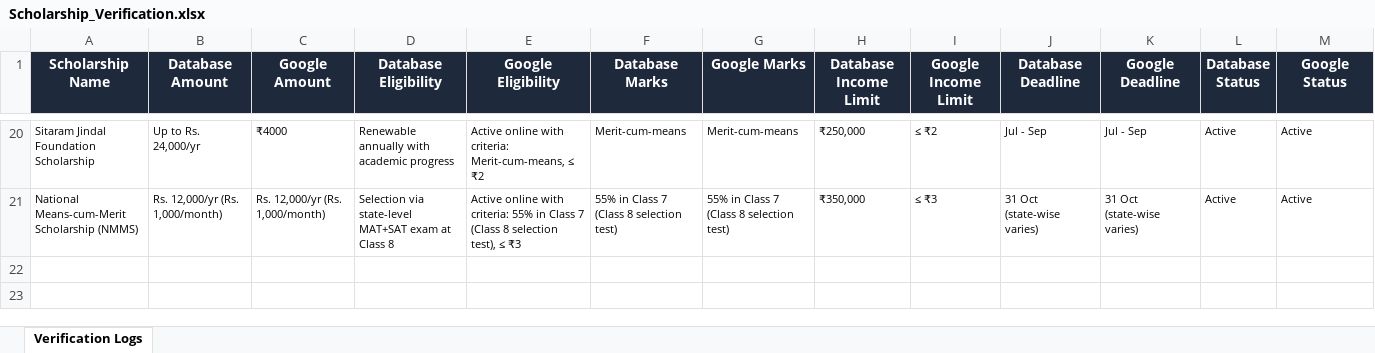
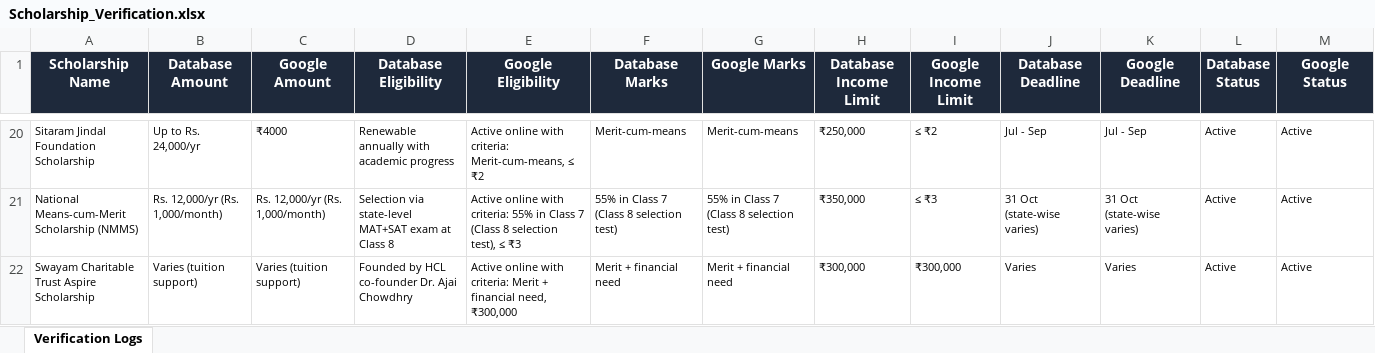
Before and after one commit to srinagapriya06122006/ScholarAI, an Excel workbook: backend/Scholarship_Verification.xlsx, sheet Verification Logs, drawn as a sheet; only a part is shown, gaps mark what is left out; values as stored, in another font and other column widths than the file's, no borders; rows hold the shown columns only; the diff names each change by its address in the sheet, - before the commit and + after, or states it on an @@ line.

```diff
--- a/backend/Scholarship_Verification.xlsx (sheet Verification Logs)
+++ b/backend/Scholarship_Verification.xlsx (sheet Verification Logs)
+row 22: Swayam Charitable Trust Aspire Scholarship | Varies (tuition support) | Varies (tuition support) | Founded by HCL co-founder Dr. Ajai Chowdhry | Active online with criteria: Merit + financial need, ₹300,000 | Merit + financial need | Merit + financial need | ₹300,000 | ₹300,000 | Varies | Varies | Active | Active
```
Also changed, not shown: 1 other file.
